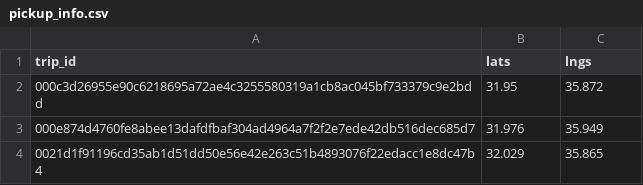
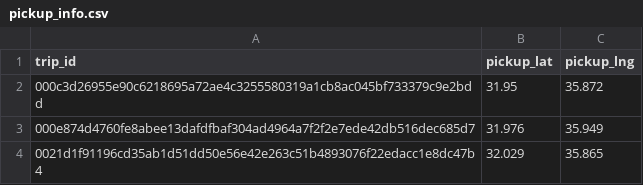
Before and after one commit to nadabadawi/eta-rfr, a CSV file: Splitting/pickup_info.csv, drawn as a sheet; only a part is shown.

```diff
--- a/Splitting/pickup_info.csv
+++ b/Splitting/pickup_info.csv
@@ -1,2 +1,2 @@
-trip_id,lats,lngs
+trip_id,pickup_lat,pickup_lng
 000c3d26955e90c6218695a72ae4c3255580319a1cb8ac045bf733379c9e2bdd,31.95,35.872
```
Also changed, not shown: 6 other files.
